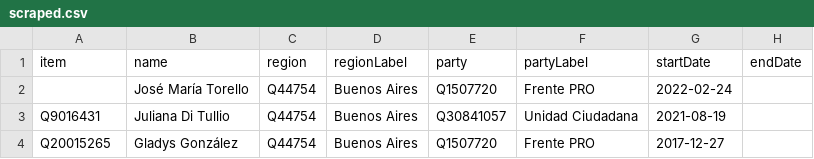
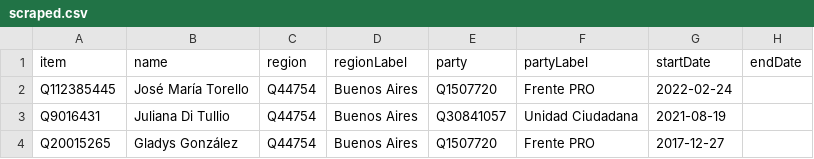
Before and after one commit to every-politician-scrapers/argentina-ministers, a CSV file: sources/senators-2021/scraped.csv, drawn as a sheet; only a part is shown.

```diff
--- a/sources/senators-2021/scraped.csv
+++ b/sources/senators-2021/scraped.csv
@@ -1,3 +1,3 @@
 item,name,region,regionLabel,party,partyLabel,startDate,endDate
-,José María Torello,Q44754,Buenos Aires,Q1507720,Frente PRO,2022-02-24,
+Q112385445,José María Torello,Q44754,Buenos Aires,Q1507720,Frente PRO,2022-02-24,
 Q9016431,Juliana Di Tullio,Q44754,Buenos Aires,Q30841057,Unidad Ciudadana,2021-08-19,
```
Also changed, not shown: sources/senators-2021/diff.csv.
